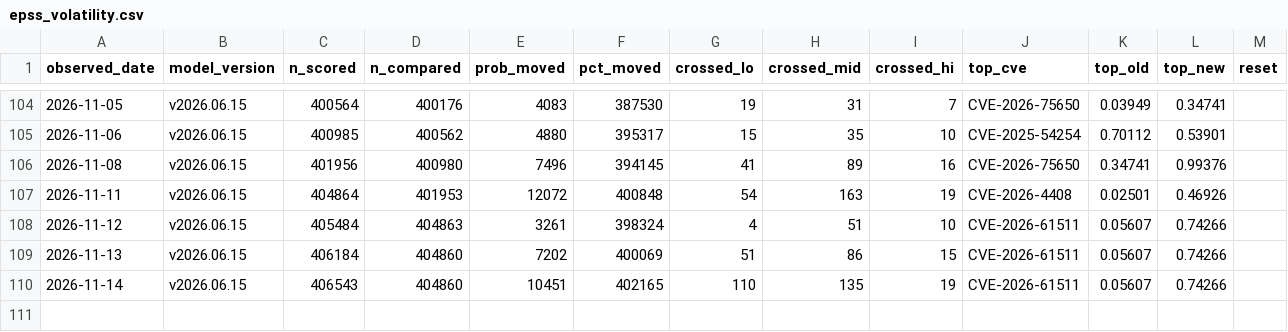
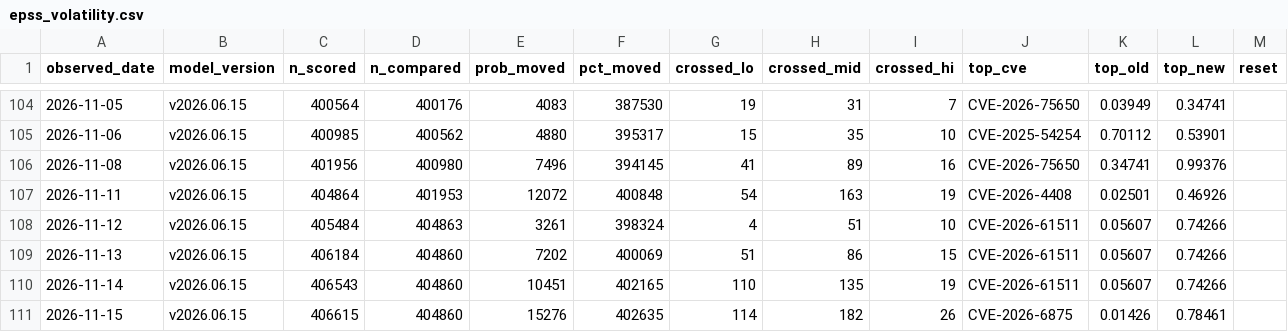
Before and after one commit to Devko/CyberMon, a CSV file: site/data/history/epss_volatility.csv, drawn as a sheet; only a part is shown, gaps mark what is left out; the diff names each change by its address in the sheet, - before the commit and + after, or states it on an @@ line.

Commit message:
data: nightly refresh 2026-11-15 [skip ci]

```diff
--- a/site/data/history/epss_volatility.csv
+++ b/site/data/history/epss_volatility.csv
+row 111: 2026-11-15 | v2026.06.15 | 406615 | 404860 | 15276 | 402635 | 114 | 182 | 26 | CVE-2026-6875 | 0.01426 | 0.78461
```
Also changed, not shown: site/data/history/nvd_backlog.csv, site/data/history/nvd_throughput.csv, 49 other files.
